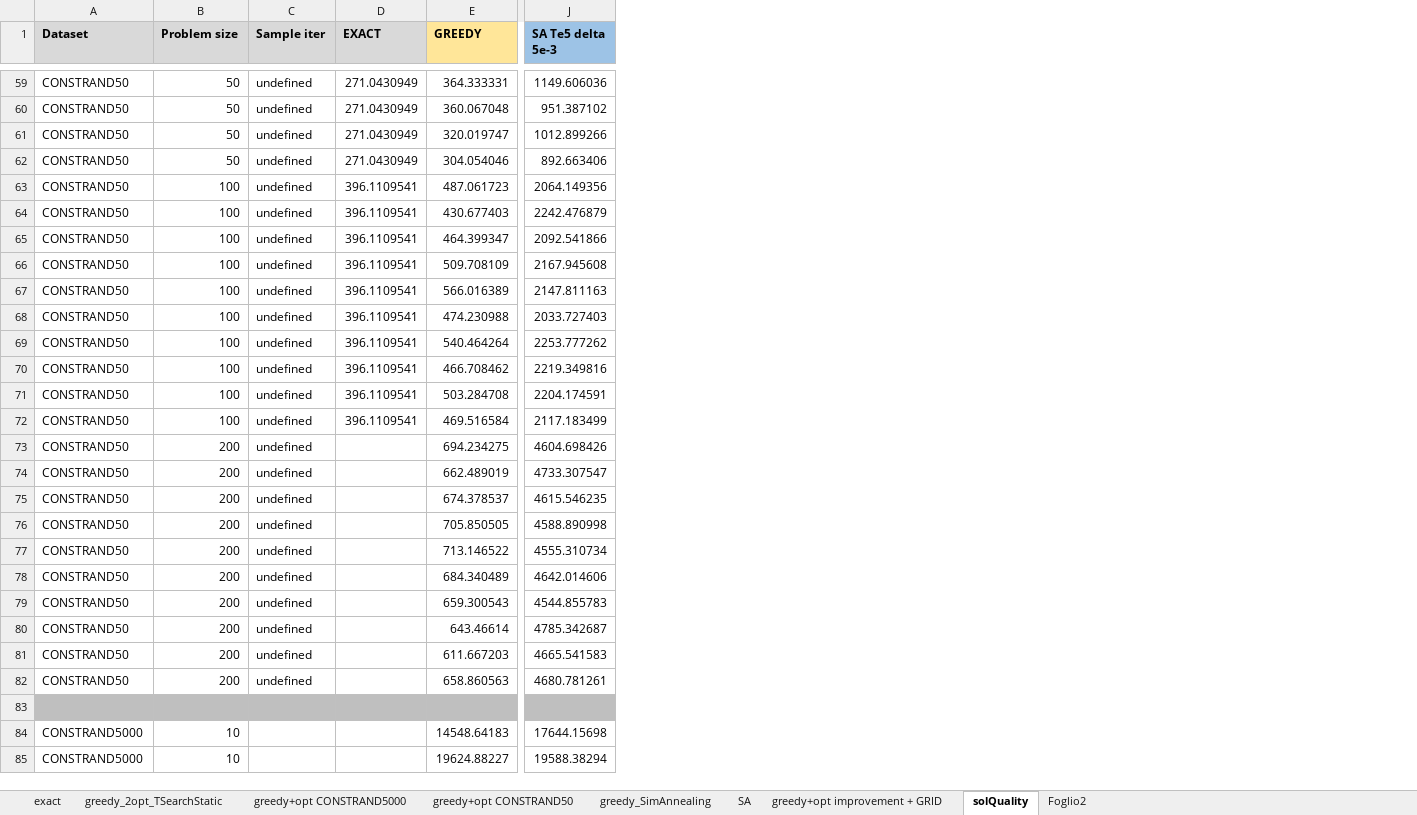
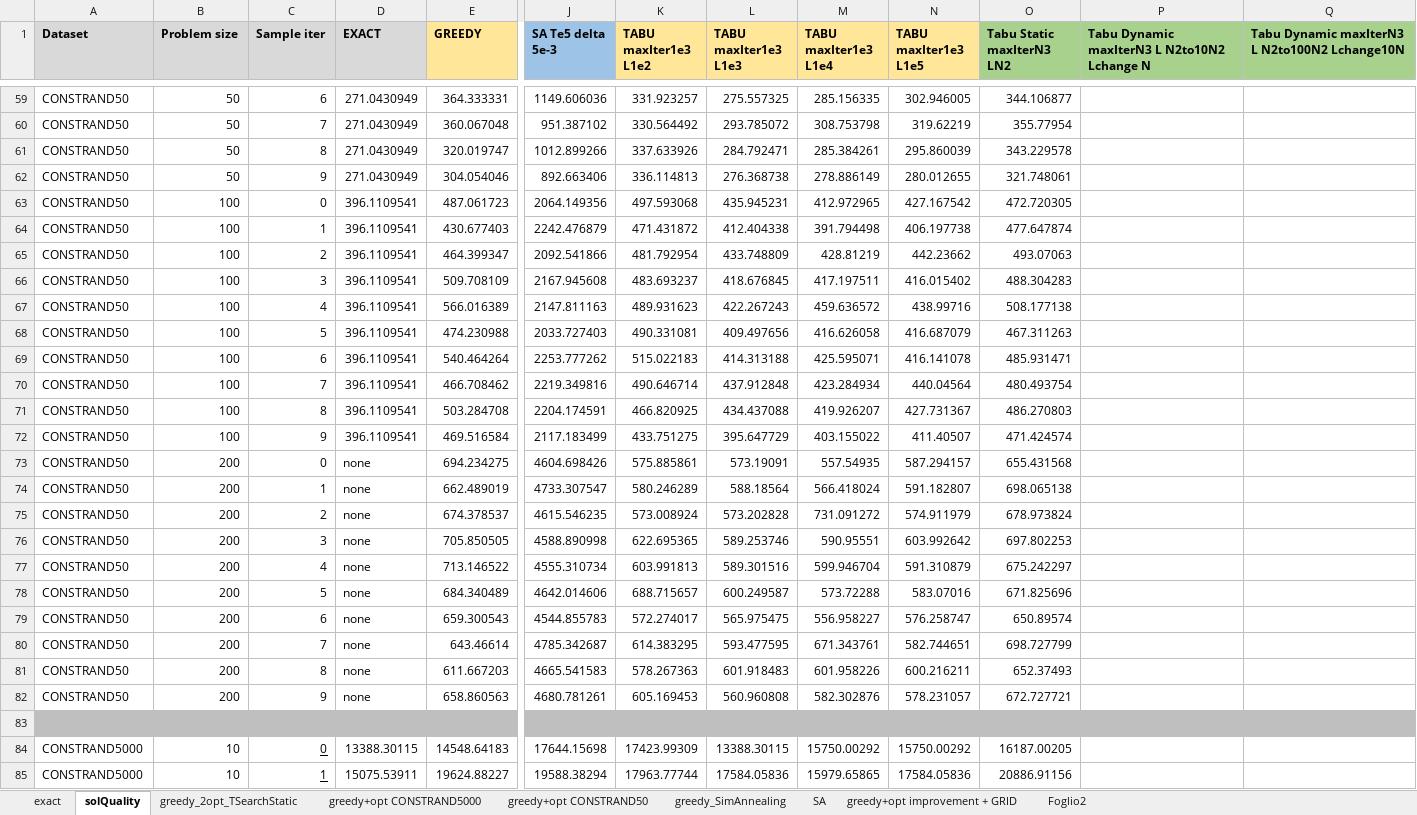
Before and after one commit to annabonaldo/Heuristics4Tsp, an Excel workbook: dataAnalysis/EXACT.xlsx, sheet solQuality, drawn as a sheet; only a part is shown, gaps mark what is left out; values as stored, in another font and other column widths than the file's, no borders; conditional formats not drawn; the diff covers the shown part only; the diff names each change by its address in the sheet, - before the commit and + after, or states it on an @@ line.

```diff
--- a/dataAnalysis/EXACT.xlsx (sheet solQuality)
+++ b/dataAnalysis/EXACT.xlsx (sheet solQuality)
@@ sheet tab order changed: exact | solQuality | greedy_2opt_TSearchStatic | greedy+opt CONSTRAND5000 | greedy+opt CONSTRAND50 | greedy_SimAnnealing | SA | greedy+opt improvement + GRID | Foglio2 @@
+column K (TABU maxIter1e3 L1e2), rows 59-85: 331.923257 | 330.564492 | 337.633926 | 336.114813 | 497.593068 | 471.431872 | 481.792954 | 483.693237 | 489.931623 | 490.331081 | 515.022183 | 490.646714 | 466.820925 | 433.751275 | 575.885861 | 580.246289 | 573.008924 | 622.695365 | 603.991813 | 688.715657 | 572.274017 | 614.383295 | 578.267363 | 605.169453 |  | 17423.99309 | 17963.77744
+column L (TABU maxIter1e3 L1e3), rows 59-85: 275.557325 | 293.785072 | 284.792471 | 276.368738 | 435.945231 | 412.404338 | 433.748809 | 418.676845 | 422.267243 | 409.497656 | 414.313188 | 437.912848 | 434.437088 | 395.647729 | 573.19091 | 588.18564 | 573.202828 | 589.253746 | 589.301516 | 600.249587 | 565.975475 | 593.477595 | 601.918483 | 560.960808 |  | 13388.30115 | 17584.05836
+column M (TABU maxIter1e3 L1e4), rows 59-85: 285.156335 | 308.753798 | 285.384261 | 278.886149 | 412.972965 | 391.794498 | 428.81219 | 417.197511 | 459.636572 | 416.626058 | 425.595071 | 423.284934 | 419.926207 | 403.155022 | 557.54935 | 566.418024 | 731.091272 | 590.95551 | 599.946704 | 573.72288 | 556.958227 | 671.343761 | 601.958226 | 582.302876 |  | 15750.00292 | 15979.65865
+column N (TABU maxIter1e3 L1e5), rows 59-85: 302.946005 | 319.62219 | 295.860039 | 280.012655 | 427.167542 | 406.197738 | 442.23662 | 416.015402 | 438.99716 | 416.687079 | 416.141078 | 440.04564 | 427.731367 | 411.40507 | 587.294157 | 591.182807 | 574.911979 | 603.992642 | 591.310879 | 583.07016 | 576.258747 | 582.744651 | 600.216211 | 578.231057 |  | 15750.00292 | 17584.05836
+column O (Tabu Static maxIterN3 LN2), rows 59-85: 344.106877 | 355.77954 | 343.229578 | 321.748061 | 472.720305 | 477.647874 | 493.07063 | 488.304283 | 508.177138 | 467.311263 | 485.931471 | 480.493754 | 486.270803 | 471.424574 | 655.431568 | 698.065138 | 678.973824 | 697.802253 | 675.242297 | 671.825696 | 650.89574 | 698.727799 | 652.37493 | 672.727721 |  | 16187.00205 | 20886.91156
+column P, row 1: Tabu Dynamic maxIterN3 L N2to10N2 Lchange N
+column Q, row 1: Tabu Dynamic maxIterN3 L N2to100N2 Lchange10N
-C59 (Sample iter): undefined
+C59 (Sample iter): 6
-C60 (Sample iter): undefined
+C60 (Sample iter): 7
-C61 (Sample iter): undefined
+C61 (Sample iter): 8
-C62 (Sample iter): undefined
+C62 (Sample iter): 9
-C63 (Sample iter): undefined
+C63 (Sample iter): 0
-C64 (Sample iter): undefined
+C64 (Sample iter): 1
-C65 (Sample iter): undefined
+C65 (Sample iter): 2
-C66 (Sample iter): undefined
+C66 (Sample iter): 3
-C67 (Sample iter): undefined
+C67 (Sample iter): 4
-C68 (Sample iter): undefined
+C68 (Sample iter): 5
-C69 (Sample iter): undefined
+C69 (Sample iter): 6
-C70 (Sample iter): undefined
+C70 (Sample iter): 7
-C71 (Sample iter): undefined
+C71 (Sample iter): 8
-C72 (Sample iter): undefined
+C72 (Sample iter): 9
-C73 (Sample iter): undefined
+C73 (Sample iter): 0
-D73:D82 (EXACT): (empty)
+D73:D82 (EXACT): none
-C74 (Sample iter): undefined
+C74 (Sample iter): 1
-C75 (Sample iter): undefined
+C75 (Sample iter): 2
-C76 (Sample iter): undefined
+C76 (Sample iter): 3
-C77 (Sample iter): undefined
+C77 (Sample iter): 4
-C78 (Sample iter): undefined
+C78 (Sample iter): 5
-C79 (Sample iter): undefined
+C79 (Sample iter): 6
-C80 (Sample iter): undefined
+C80 (Sample iter): 7
-C81 (Sample iter): undefined
+C81 (Sample iter): 8
-C82 (Sample iter): undefined
+C82 (Sample iter): 9
-C84 (Sample iter): (empty)
+C84 (Sample iter): 0
-D84 (EXACT): (empty)
+D84 (EXACT): 13388.30115
-C85 (Sample iter): (empty)
+C85 (Sample iter): 1
-D85 (EXACT): (empty)
+D85 (EXACT): 15075.53911
```
Also changed, not shown: 93 edited cells elsewhere in this sheet, sheet exact, 3 other files.
